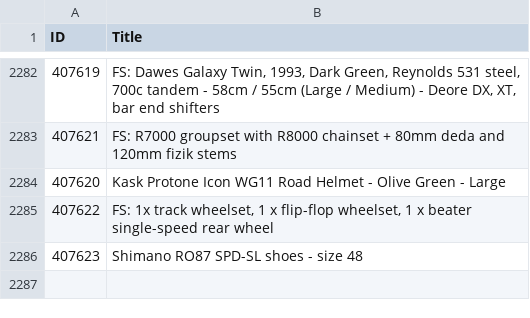
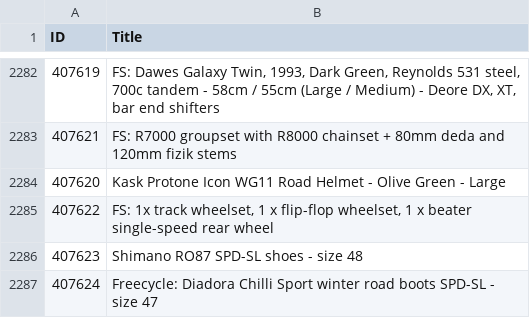
Before and after one commit to 12v/lfgss, a CSV file: data.csv, drawn as a sheet; only a part is shown, gaps mark what is left out; the diff names each change by its address in the sheet, - before the commit and + after, or states it on an @@ line.

```diff
--- a/data.csv
+++ b/data.csv
+row 2287: 407624 | Freecycle: Diadora Chilli Sport winter road boots SPD-SL - size 47
```
